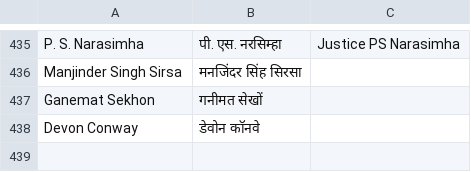
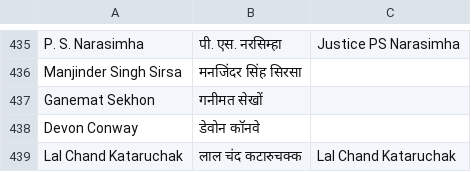
Before and after one commit to puneetspanesar/gandhinews, a TSV file: newsroom/library/people.tsv, drawn as a sheet; only a part is shown, gaps mark what is left out; the diff names each change by its address in the sheet, - before the commit and + after, or states it on an @@ line.

```diff
--- a/newsroom/library/people.tsv
+++ b/newsroom/library/people.tsv
+row 439: Lal Chand Kataruchak | लाल चंद कटारुचक्क | Lal Chand Kataruchak
```
Also changed, not shown: 27 other files.
